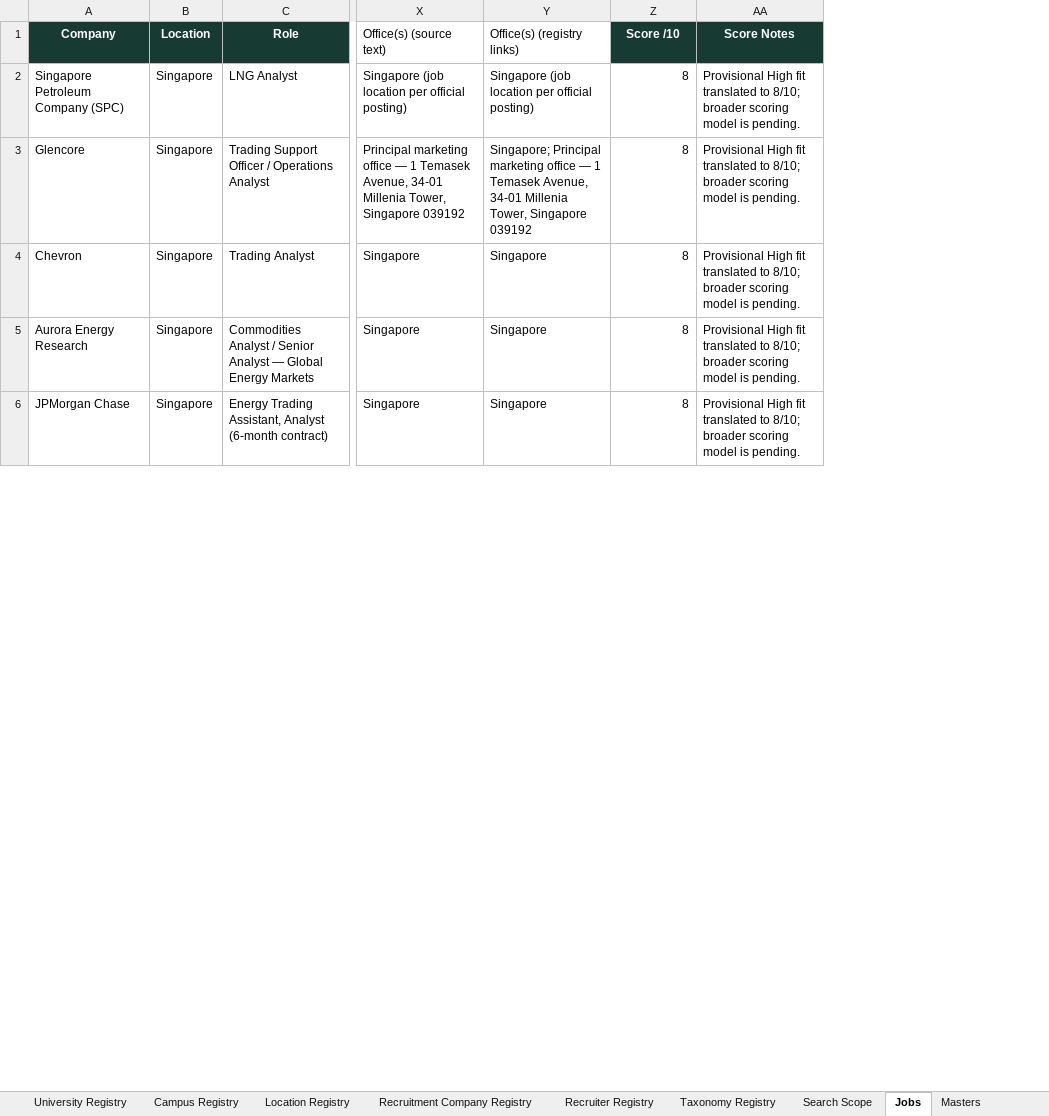
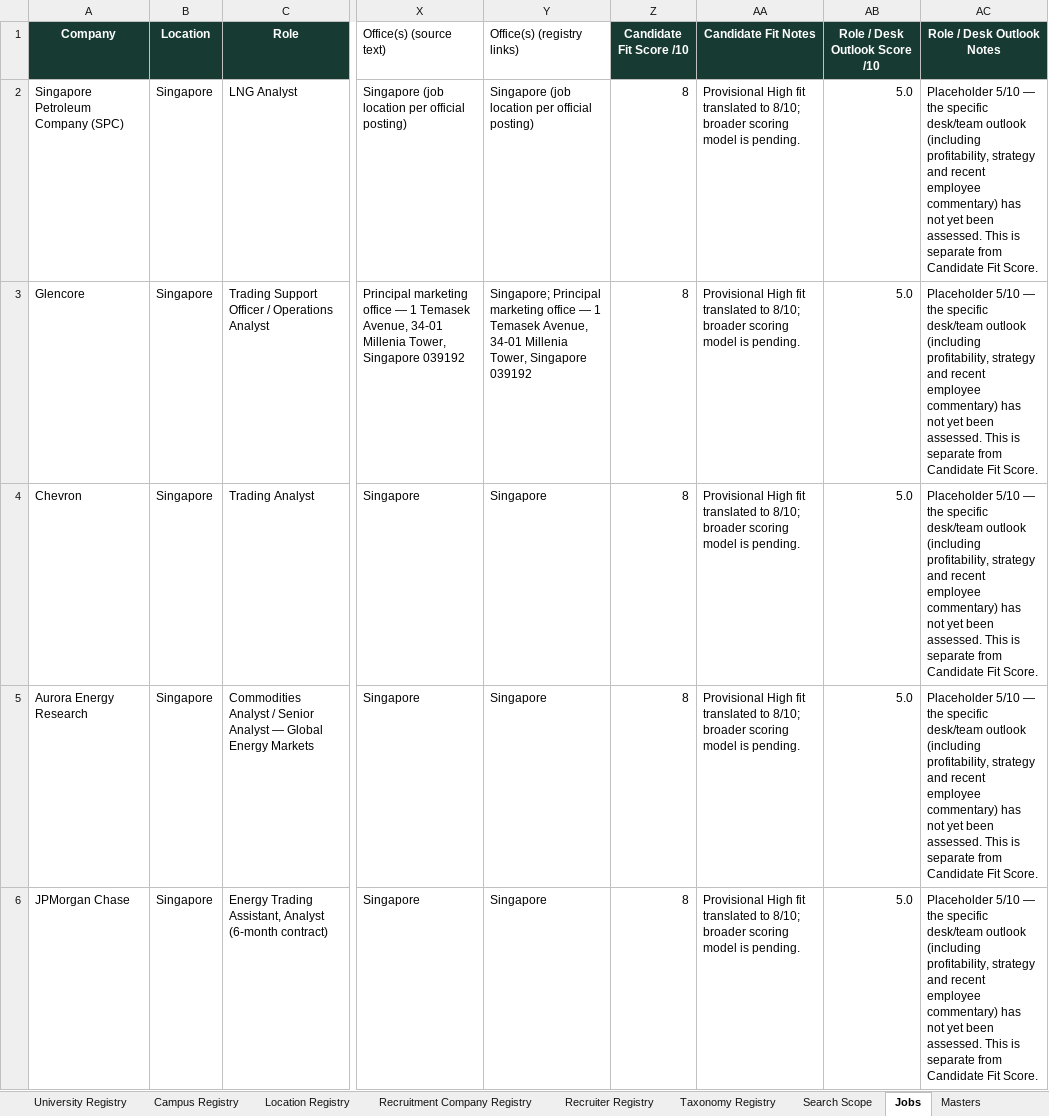
Before and after one commit to RZEdward/world-of-commodities, an Excel workbook: worldofcommodities.xlsx, sheet Jobs, drawn as a sheet; only a part is shown, gaps mark what is left out; values as stored, in another font and other column widths than the file's, no borders; table styles not drawn; the diff names each change by its address in the sheet, - before the commit and + after, or states it on an @@ line.

```diff
--- a/worldofcommodities.xlsx (sheet Jobs)
+++ b/worldofcommodities.xlsx (sheet Jobs)
+column AB (Role / Desk Outlook Score /10), rows 2-6: all 5.0
+column AC (Role / Desk Outlook Notes), rows 2-6: all Placeholder 5/10 — the specific desk/team outlook (including profitability, strategy and recent employee commentary) has not yet been assessed. This is separate from Candidate Fit Score.
-Z1: Score /10
+Z1: Candidate Fit Score /10
-AA1: Score Notes
+AA1: Candidate Fit Notes
```
Also changed, not shown: sheet Company Registry, sheet Recruitment Company Registry, sheet University Registry, sheet Recruiter Registry, sheet Masters, sheet Search Runs, 8 more sheets, 6 other files.
